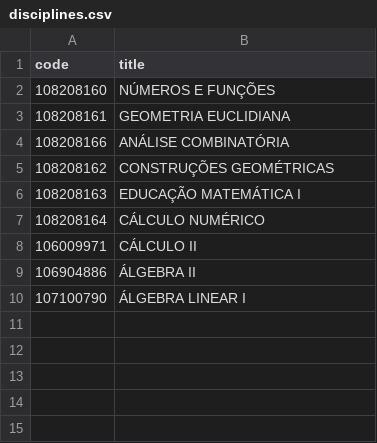
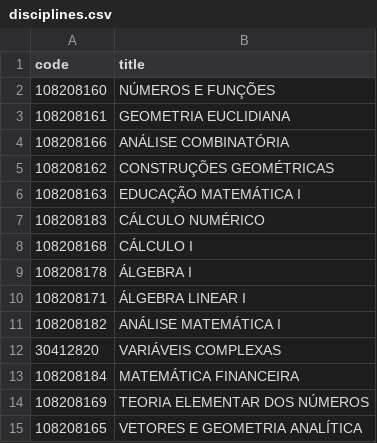
Before and after one commit to pedroilton/sos_monitor, a CSV file: storage/seeds/disciplines.csv, drawn as a sheet.

```diff
--- a/storage/seeds/disciplines.csv
+++ b/storage/seeds/disciplines.csv
@@ -6,5 +6,10 @@ code;title
 108208163;EDUCAÇÃO MATEMÁTICA I
-108208164;CÁLCULO NUMÉRICO
-106009971;CÁLCULO II
-106904886;ÁLGEBRA II
-107100790;ÁLGEBRA LINEAR I
+108208183;CÁLCULO NUMÉRICO
+108208168;CÁLCULO I
+108208178;ÁLGEBRA I
+108208171;ÁLGEBRA LINEAR I
+108208182;ANÁLISE MATEMÁTICA I
+30412820;VARIÁVEIS COMPLEXAS
+108208184;MATEMÁTICA FINANCEIRA
+108208169;TEORIA ELEMENTAR DOS NÚMEROS
+108208165;VETORES E GEOMETRIA ANALÍTICA
```
Also changed, not shown: storage/seeds/classes.csv, 1 other file.
